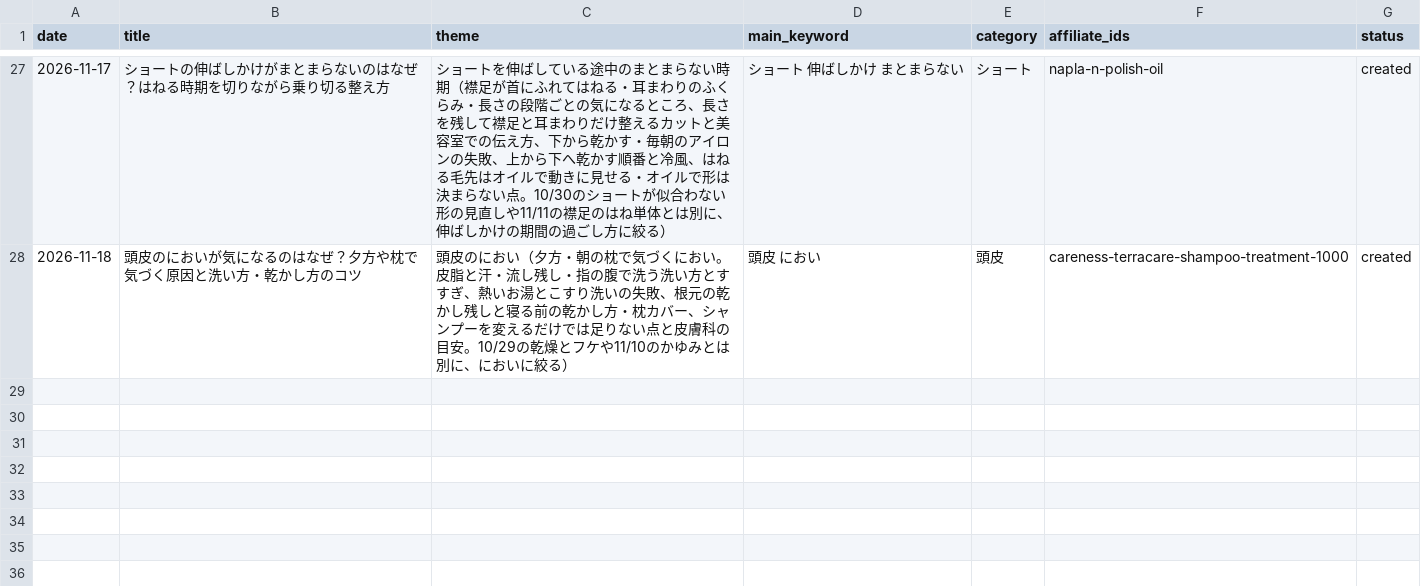
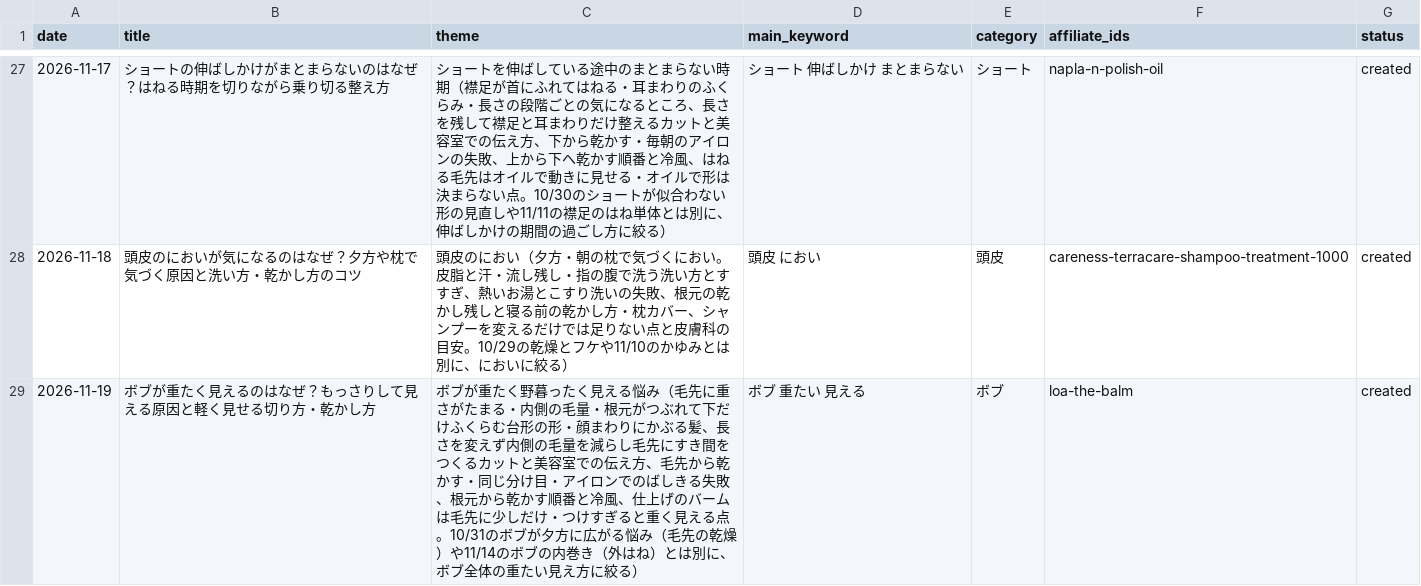
Before and after one commit to amityhair614-ops/amity-ameblo-daily, a CSV file: data/theme_history.csv, drawn as a sheet; only a part is shown, gaps mark what is left out; the diff names each change by its address in the sheet, - before the commit and + after, or states it on an @@ line.

```diff
--- a/data/theme_history.csv
+++ b/data/theme_history.csv
+row 29: 2026-11-19 | ボブが重たく見えるのはなぜ？もっさりして見える原因と軽く見せる切り方・乾かし方 | ボブが重たく野暮ったく見える悩み（毛先に重さがたまる・内側の毛量・根元がつぶれて下だけふくらむ台形の形・顔まわりにかぶる髪、長さを変えず内側の毛量を減らし毛先にすき間をつくるカットと美容室での伝え方、毛先から乾かす・同じ分け目・アイロンでのばしきる失敗、根元から乾かす順番と冷風、仕上げのバームは毛先に少しだけ・つけすぎると重く見える点。10/31のボブが夕方に広がる悩み（毛先の乾燥）や11/14のボブの内巻き（外はね）とは別に、ボブ全体の重たい見え方に絞る） | ボブ 重たい 見える | ボブ | loa-the-balm | created
```
Also changed, not shown: 3 other files.
